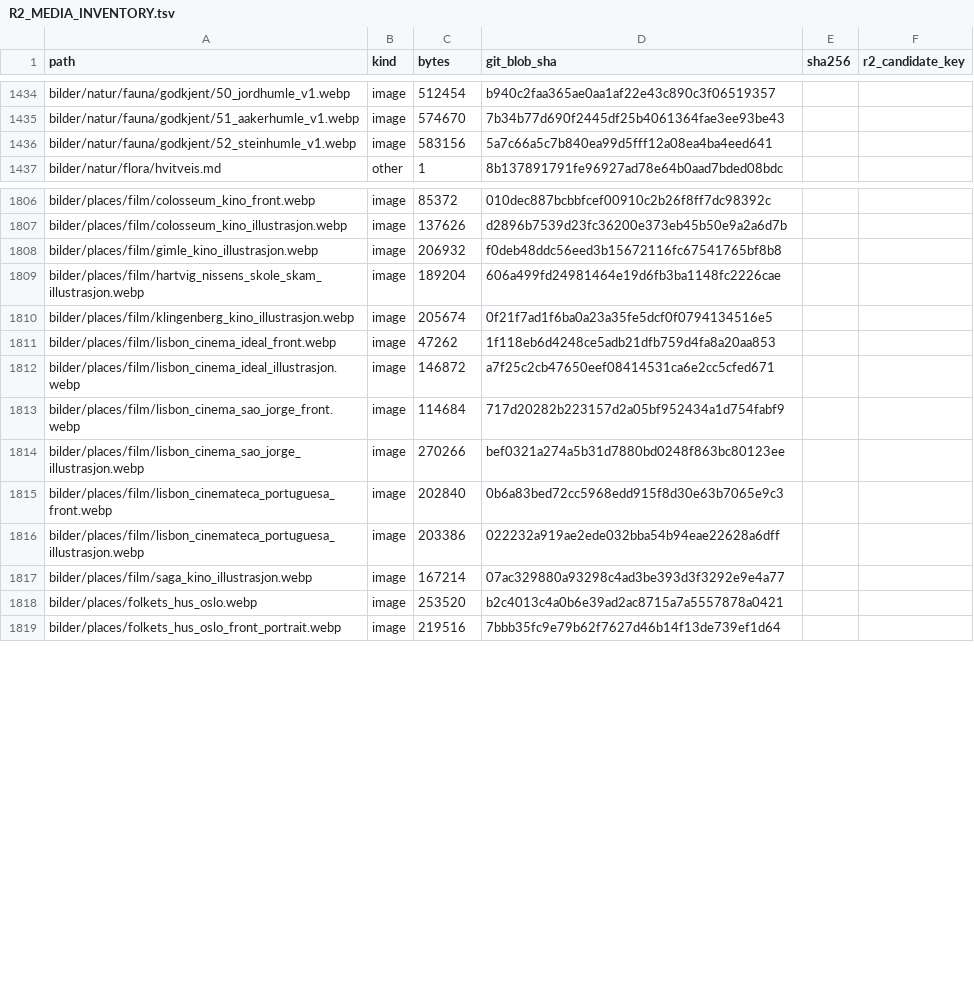
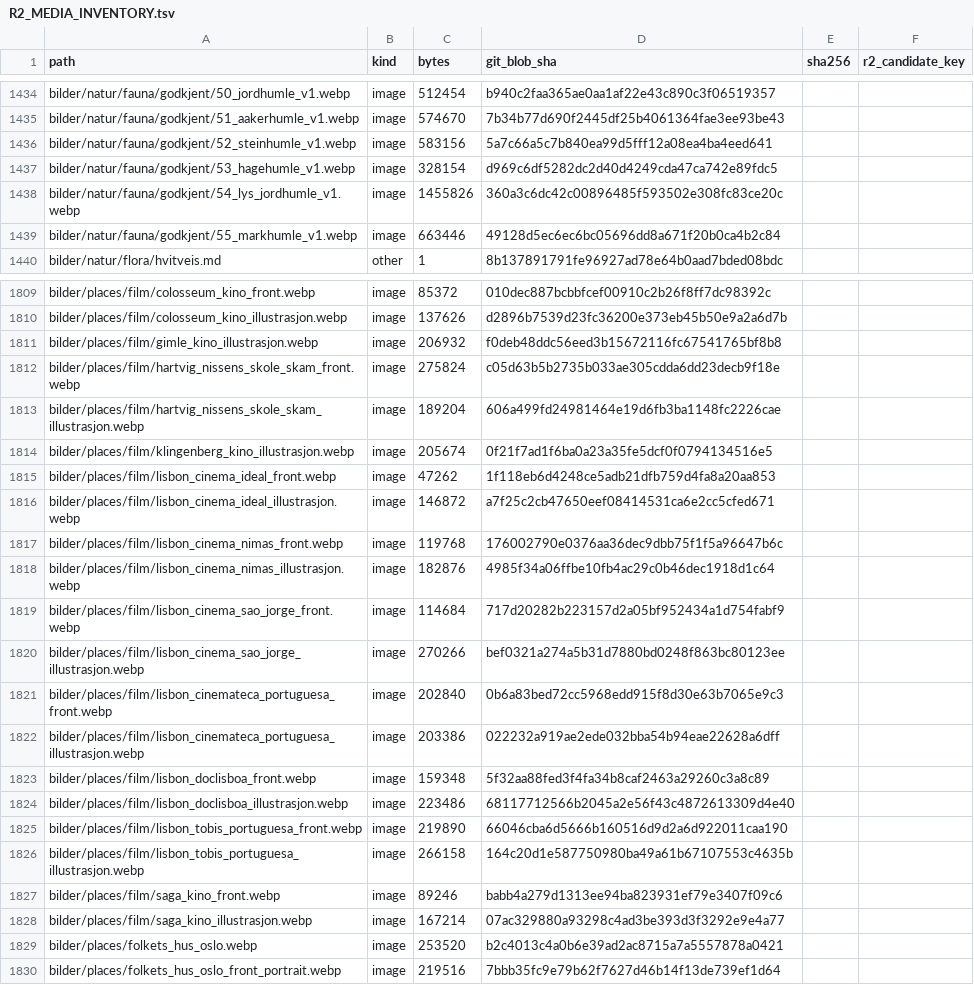
Before and after one commit to Paradispartiet/History-Go, a TSV file: docs/R2_MEDIA_INVENTORY.tsv, drawn as a sheet; only a part is shown, gaps mark what is left out.

Commit message:
Refresh R2 media inventory from complete main tree

```diff
--- a/docs/R2_MEDIA_INVENTORY.tsv
+++ b/docs/R2_MEDIA_INVENTORY.tsv
@@ -1436,2 +1436,5 @@ bilder/natur/fauna/godkjent/51_aakerhumle_v1.webp	image	574670	7b34b77d690f2445d
 bilder/natur/fauna/godkjent/52_steinhumle_v1.webp	image	583156	5a7c66a5c7b840ea99d5fff12a08ea4ba4eed641		
+bilder/natur/fauna/godkjent/53_hagehumle_v1.webp	image	328154	d969c6df5282dc2d40d4249cda47ca742e89fdc5		
+bilder/natur/fauna/godkjent/54_lys_jordhumle_v1.webp	image	1455826	360a3c6dc42c00896485f593502e308fc83ce20c		
+bilder/natur/fauna/godkjent/55_markhumle_v1.webp	image	663446	49128d5ec6ec6bc05696dd8a671f20b0ca4b2c84		
 bilder/natur/flora/hvitveis.md	other	1	8b137891791fe96927ad78e64b0aad7bded08bdc		
@@ -1808,2 +1811,3 @@ bilder/places/film/colosseum_kino_illustrasjon.webp	image	137626	d2896b7539d23fc
 bilder/places/film/gimle_kino_illustrasjon.webp	image	206932	f0deb48ddc56eed3b15672116fc67541765bf8b8		
+bilder/places/film/hartvig_nissens_skole_skam_front.webp	image	275824	c05d63b5b2735b033ae305cdda6dd23decb9f18e		
 bilder/places/film/hartvig_nissens_skole_skam_illustrasjon.webp	image	189204	606a499fd24981464e19d6fb3ba1148fc2226cae		
@@ -1812,2 +1816,4 @@ bilder/places/film/lisbon_cinema_ideal_front.webp	image	47262	1f118eb6d4248ce5ad
 bilder/places/film/lisbon_cinema_ideal_illustrasjon.webp	image	146872	a7f25c2cb47650eef08414531ca6e2cc5cfed671		
+bilder/places/film/lisbon_cinema_nimas_front.webp	image	119768	176002790e0376aa36dec9dbb75f1f5a96647b6c		
+bilder/places/film/lisbon_cinema_nimas_illustrasjon.webp	image	182876	4985f34a06ffbe10fb4ac29c0b46dec1918d1c64		
 bilder/places/film/lisbon_cinema_sao_jorge_front.webp	image	114684	717d20282b223157d2a05bf952434a1d754fabf9		
@@ -1816,2 +1822,7 @@ bilder/places/film/lisbon_cinemateca_portuguesa_front.webp	image	202840	0b6a83be
 bilder/places/film/lisbon_cinemateca_portuguesa_illustrasjon.webp	image	203386	022232a919ae2ede032bba54b94eae22628a6dff		
+bilder/places/film/lisbon_doclisboa_front.webp	image	159348	5f32aa88fed3f4fa34b8caf2463a29260c3a8c89		
+bilder/places/film/lisbon_doclisboa_illustrasjon.webp	image	223486	68117712566b2045a2e56f43c4872613309d4e40		
+bilder/places/film/lisbon_tobis_portuguesa_front.webp	image	219890	66046cba6d5666b160516d9d2a6d922011caa190		
+bilder/places/film/lisbon_tobis_portuguesa_illustrasjon.webp	image	266158	164c20d1e587750980ba49a61b67107553c4635b		
+bilder/places/film/saga_kino_front.webp	image	89246	babb4a279d1313ee94ba823931ef79e3407f09c6		
 bilder/places/film/saga_kino_illustrasjon.webp	image	167214	07ac329880a93298c4ad3be393d3f3292e9e4a77		
```
Also changed, not shown: 1 other file.
